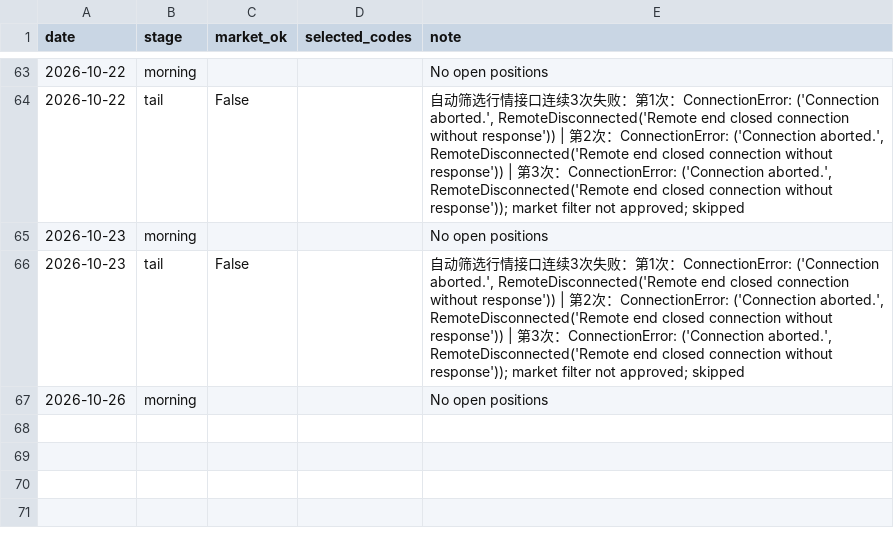
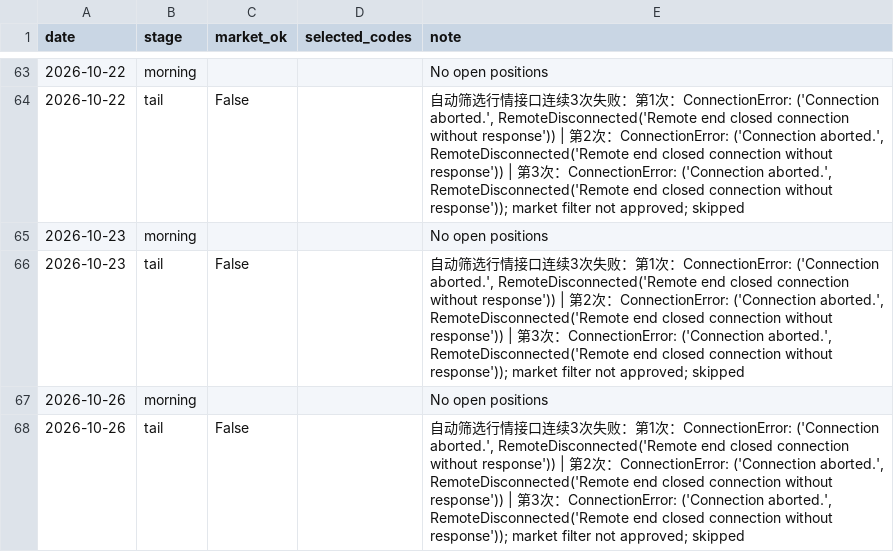
Before and after one commit to willhemin-alt/a-share-dashboard, a CSV file: data/decisions.csv, drawn as a sheet; only a part is shown, gaps mark what is left out; the diff names each change by its address in the sheet, - before the commit and + after, or states it on an @@ line.

```diff
--- a/data/decisions.csv
+++ b/data/decisions.csv
+row 68: 2026-10-26 | tail | False |  | 自动筛选行情接口连续3次失败：第1次：ConnectionError: ('Connection aborted.', RemoteDisconnected('Remote end closed connection without response')) | 第2次：ConnectionError: ('Connection aborted.', RemoteDisconnected('Remote end closed connection without response')) | 第3次：ConnectionError: ('Connection aborted.', RemoteDisconnected('Remote end closed connection without response')); market filter not approved; skipped
```
